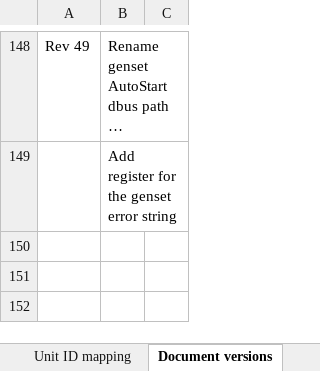
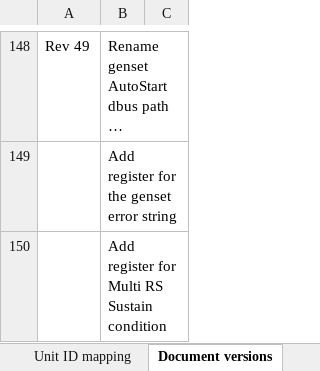
Before and after one commit to victronenergy/dbus_modbustcp, an Excel workbook: CCGX-Modbus-TCP-register-list.xlsx, sheet Document versions, drawn as a sheet; only a part is shown, gaps mark what is left out; long unchanged cells end in …; values as stored, in another font and other column widths than the file's, no borders; the diff names each change by its address in the sheet, - before the commit and + after, or states it on an @@ line.

```diff
--- a/CCGX-Modbus-TCP-register-list.xlsx (sheet Document versions)
+++ b/CCGX-Modbus-TCP-register-list.xlsx (sheet Document versions)
+row 150:  | Add register for Multi RS Sustain condition
```
Also changed, not shown: sheet Field list.
